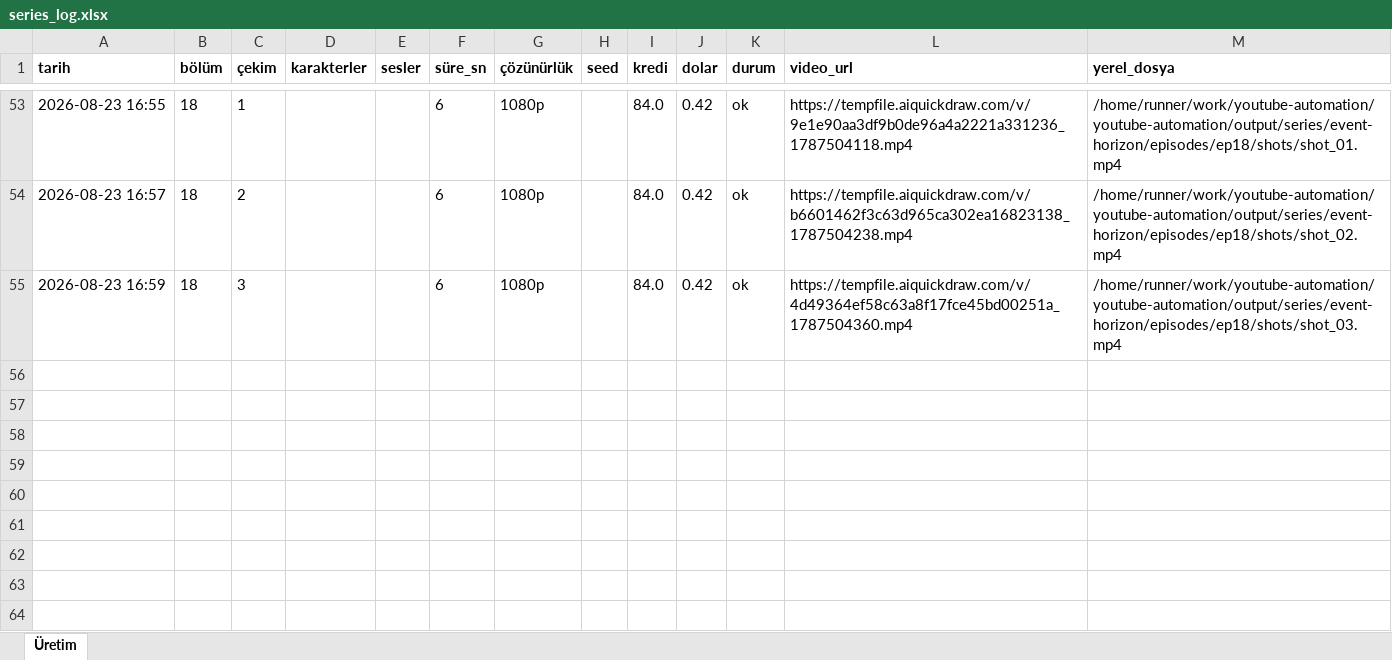
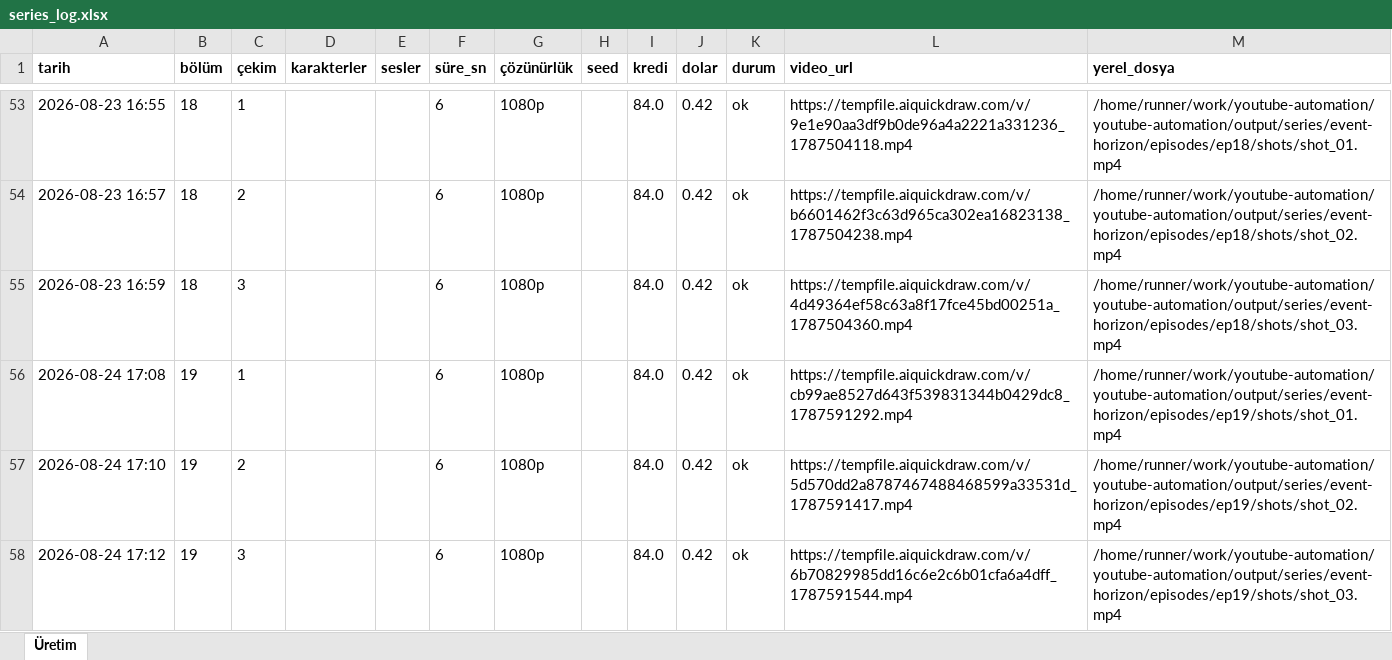
Before and after one commit to Wolkchen00/youtube-automation, an Excel workbook: galactic_experience/event-horizon/series_log.xlsx, sheet Üretim, drawn as a sheet; only a part is shown, gaps mark what is left out; values as stored, in another font and other column widths than the file's, no borders; the diff names each change by its address in the sheet, - before the commit and + after, or states it on an @@ line.

```diff
--- a/galactic_experience/event-horizon/series_log.xlsx (sheet Üretim)
+++ b/galactic_experience/event-horizon/series_log.xlsx (sheet Üretim)
+row 56: 2026-08-24 17:08 | 19 | 1 |  |  | 6 | 1080p |  | 84.0 | 0.42 | ok | https://tempfile.aiquickdraw.com/v/cb99ae8527d643f539831344b0429dc8_1787591292.mp4 | /home/runner/work/youtube-automation/youtube-automation/output/series/event-horizon/episodes/ep19/shots/shot_01.mp4
+row 57: 2026-08-24 17:10 | 19 | 2 |  |  | 6 | 1080p |  | 84.0 | 0.42 | ok | https://tempfile.aiquickdraw.com/v/5d570dd2a8787467488468599a33531d_1787591417.mp4 | /home/runner/work/youtube-automation/youtube-automation/output/series/event-horizon/episodes/ep19/shots/shot_02.mp4
+row 58: 2026-08-24 17:12 | 19 | 3 |  |  | 6 | 1080p |  | 84.0 | 0.42 | ok | https://tempfile.aiquickdraw.com/v/6b70829985dd16c6e2c6b01cfa6a4dff_1787591544.mp4 | /home/runner/work/youtube-automation/youtube-automation/output/series/event-horizon/episodes/ep19/shots/shot_03.mp4
```
Also changed, not shown: 6 other files.
